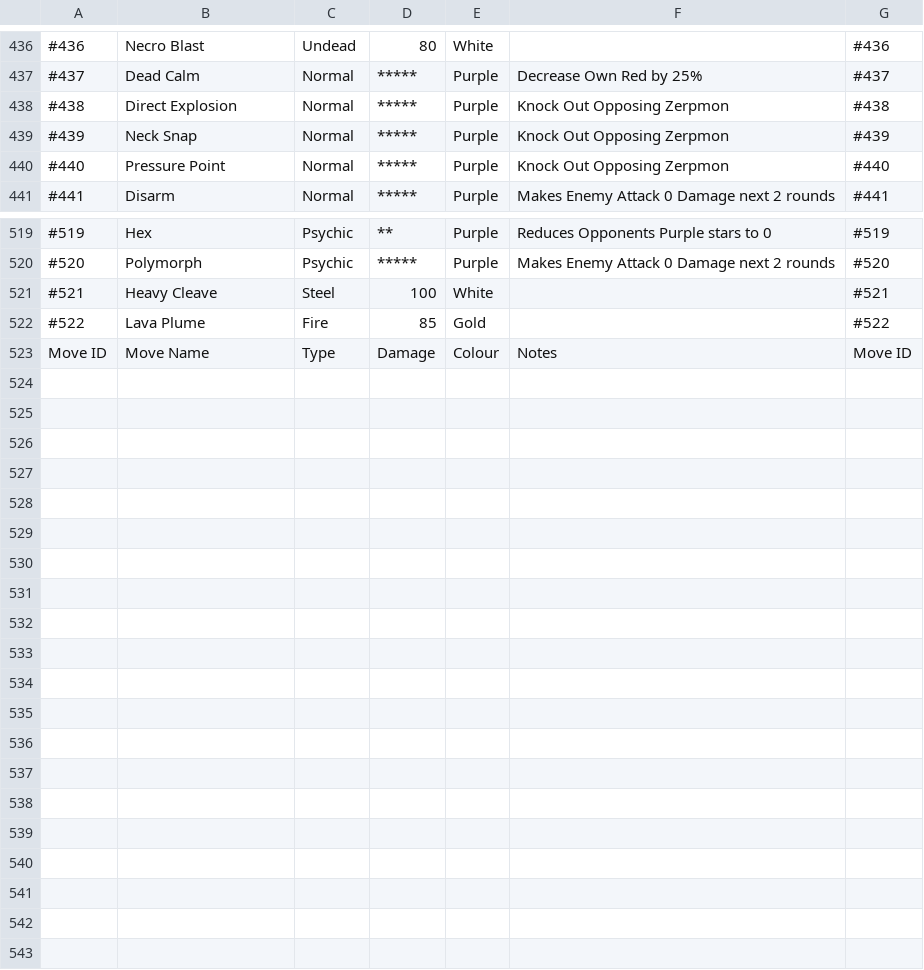
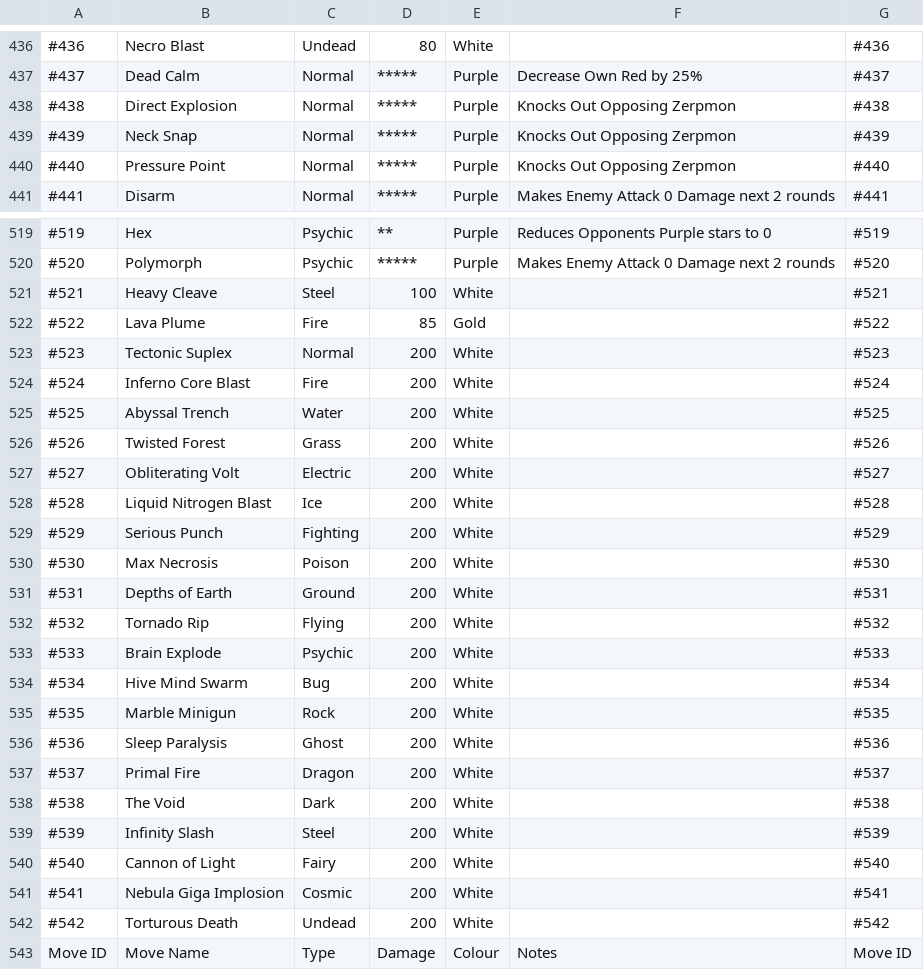
Before and after one commit to Gen3Games/Zerpmon-Discord-Bot, a CSV file: static/Zerpmon_Moves_-_Move_List_091123.csv (was static/Zerpmon_Moves_-_Move_List_270923.csv), drawn as a sheet; only a part is shown, gaps mark what is left out; the diff covers the shown part only.

Commit message:
move-changes + *

```diff
--- a/static/Zerpmon_Moves_-_Move_List_270923.csv
+++ b/static/Zerpmon_Moves_-_Move_List_091123.csv
@@ -437,5 +437,5 @@
 #437,Dead Calm,Normal,*****,Purple,Decrease Own Red by 25%,#437
-#438,Direct Explosion,Normal,*****,Purple,Knock Out Opposing Zerpmon,#438
-#439,Neck Snap,Normal,*****,Purple,Knock Out Opposing Zerpmon,#439
-#440,Pressure Point,Normal,*****,Purple,Knock Out Opposing Zerpmon,#440
+#438,Direct Explosion,Normal,*****,Purple,Knocks Out Opposing Zerpmon,#438
+#439,Neck Snap,Normal,*****,Purple,Knocks Out Opposing Zerpmon,#439
+#440,Pressure Point,Normal,*****,Purple,Knocks Out Opposing Zerpmon,#440
 #441,Disarm,Normal,*****,Purple,Makes Enemy Attack 0 Damage next 2 rounds,#441
@@ -522,2 +522,22 @@
 #522,Lava Plume,Fire,85,Gold,,#522
+#523,Tectonic Suplex,Normal,200,White,,#523
+#524,Inferno Core Blast,Fire,200,White,,#524
+#525,Abyssal Trench,Water,200,White,,#525
+#526,Twisted Forest,Grass,200,White,,#526
+#527,Obliterating Volt,Electric,200,White,,#527
+#528,Liquid Nitrogen Blast,Ice,200,White,,#528
+#529,Serious Punch,Fighting,200,White,,#529
+#530,Max Necrosis,Poison,200,White,,#530
+#531,Depths of Earth,Ground,200,White,,#531
+#532,Tornado Rip,Flying,200,White,,#532
+#533,Brain Explode,Psychic,200,White,,#533
+#534,Hive Mind Swarm,Bug,200,White,,#534
+#535,Marble Minigun,Rock,200,White,,#535
+#536,Sleep Paralysis,Ghost,200,White,,#536
+#537,Primal Fire,Dragon,200,White,,#537
+#538,The Void,Dark,200,White,,#538
+#539,Infinity Slash,Steel,200,White,,#539
+#540,Cannon of Light,Fairy,200,White,,#540
+#541,Nebula Giga Implosion,Cosmic,200,White,,#541
+#542,Torturous Death,Undead,200,White,,#542
 Move ID,Move Name,Type,Damage,Colour,Notes,Move ID
```
Also changed, not shown: 2 edited cells elsewhere in this file, 16 other files.
